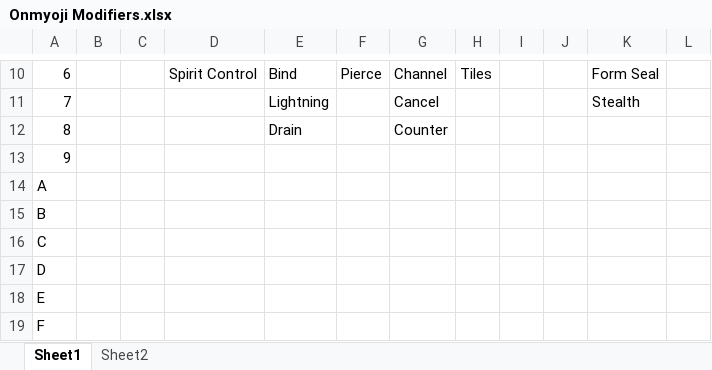
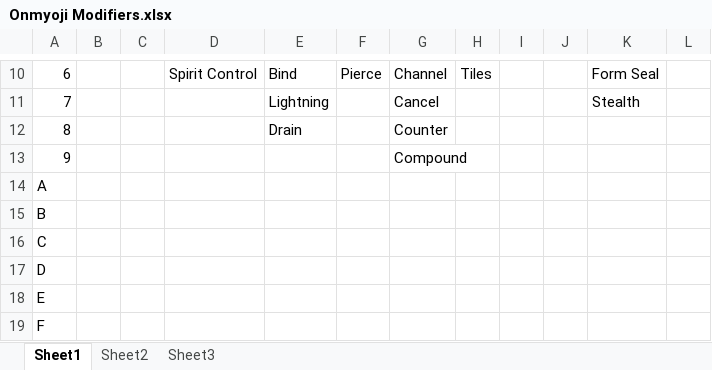
Before and after one commit to TheScottishninja/Onmyoji, an Excel workbook: Onmyoji Modifiers.xlsx, sheet Sheet1, drawn as a sheet; only a part is shown, gaps mark what is left out; values as stored, in another font and other column widths than the file's, no borders; the diff names each change by its address in the sheet, - before the commit and + after, or states it on an @@ line.

```diff
--- a/Onmyoji Modifiers.xlsx (sheet Sheet1)
+++ b/Onmyoji Modifiers.xlsx (sheet Sheet1)
+sheet tab: Sheet3
-G13: (empty)
+G13: Compound
```
Also changed, not shown: 15 other files.
